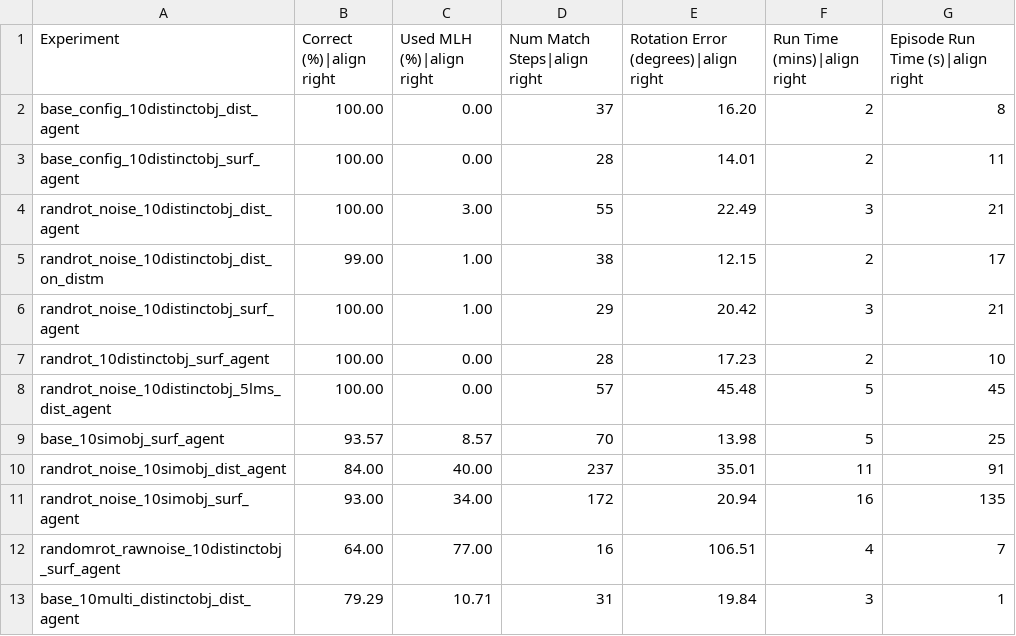
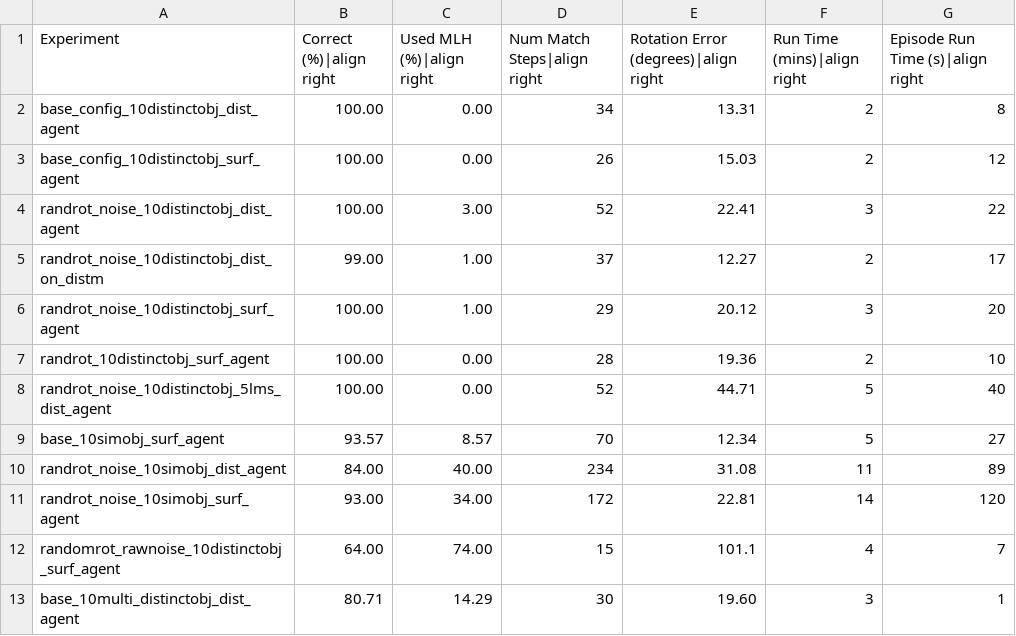
Before and after one commit to vkakerbeck/tbp.monty, a CSV file: benchmarks/results/ycb_10objs.csv, drawn as a sheet.

```diff
--- a/benchmarks/results/ycb_10objs.csv
+++ b/benchmarks/results/ycb_10objs.csv
@@ -1,13 +1,13 @@
 Experiment,Correct (%)|align right,Used MLH (%)|align right,Num Match Steps|align right,Rotation Error (degrees)|align right,Run Time (mins)|align right,Episode Run Time (s)|align right
-base_config_10distinctobj_dist_agent,100.00,0.00,37,16.20,2,8
-base_config_10distinctobj_surf_agent,100.00,0.00,28,14.01,2,11
-randrot_noise_10distinctobj_dist_agent,100.00,3.00,55,22.49,3,21
-randrot_noise_10distinctobj_dist_on_distm,99.00,1.00,38,12.15,2,17
-randrot_noise_10distinctobj_surf_agent,100.00,1.00,29,20.42,3,21
-randrot_10distinctobj_surf_agent,100.00,0.00,28,17.23,2,10
-randrot_noise_10distinctobj_5lms_dist_agent,100.00,0.00,57,45.48,5,45
-base_10simobj_surf_agent,93.57,8.57,70,13.98,5,25
-randrot_noise_10simobj_dist_agent,84.00,40.00,237,35.01,11,91
-randrot_noise_10simobj_surf_agent,93.00,34.00,172,20.94,16,135
-randomrot_rawnoise_10distinctobj_surf_agent,64.00,77.00,16,106.51,4,7
-base_10multi_distinctobj_dist_agent,79.29,10.71,31,19.84,3,1
+base_config_10distinctobj_dist_agent,100.00,0.00,34,13.31,2,8
+base_config_10distinctobj_surf_agent,100.00,0.00,26,15.03,2,12
+randrot_noise_10distinctobj_dist_agent,100.00,3.00,52,22.41,3,22
+randrot_noise_10distinctobj_dist_on_distm,99.00,1.00,37,12.27,2,17
+randrot_noise_10distinctobj_surf_agent,100.00,1.00,29,20.12,3,20
+randrot_10distinctobj_surf_agent,100.00,0.00,28,19.36,2,10
+randrot_noise_10distinctobj_5lms_dist_agent,100.00,0.00,52,44.71,5,40
+base_10simobj_surf_agent,93.57,8.57,70,12.34,5,27
+randrot_noise_10simobj_dist_agent,84.00,40.00,234,31.08,11,89
+randrot_noise_10simobj_surf_agent,93.00,34.00,172,22.81,14,120
+randomrot_rawnoise_10distinctobj_surf_agent,64.00,74.00,15,101.1,4,7
+base_10multi_distinctobj_dist_agent,80.71,14.29,30,19.60,3,1
```
Also changed, not shown: benchmarks/results/ycb_77objs.csv, benchmarks/results/ycb_unsupervised_inference.csv, 3 other files.
